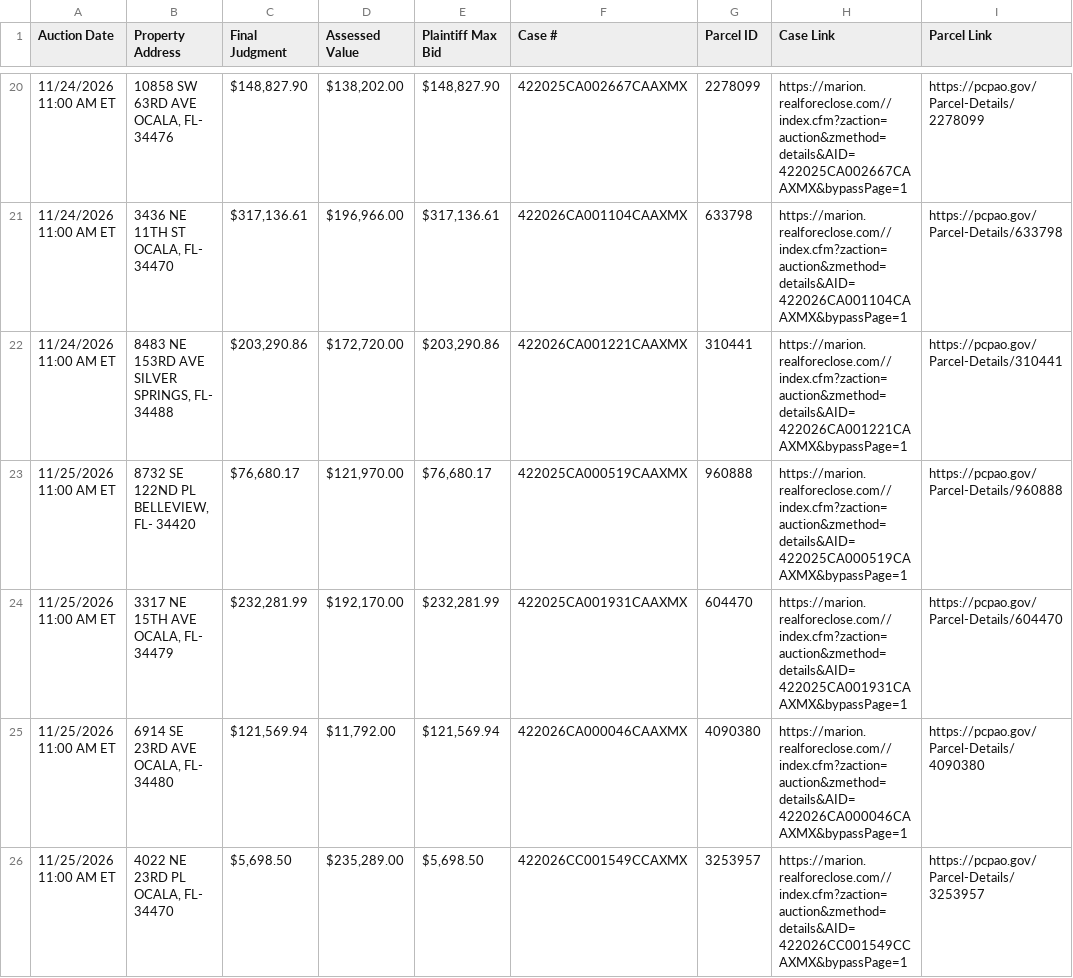
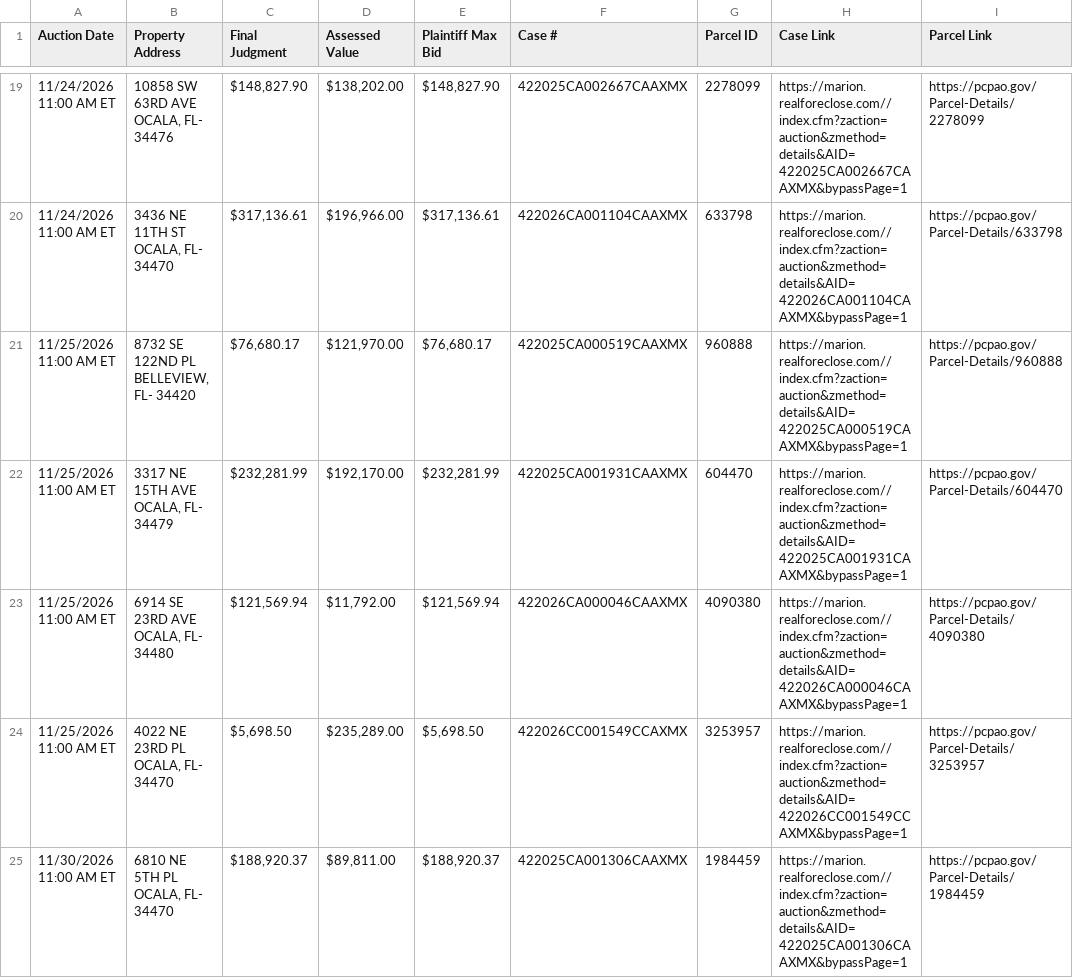
Before and after one commit to figlesias7/realforeclose-marion, a CSV file: data/active_foreclosures.csv, drawn as a sheet; only a part is shown, gaps mark what is left out; the shorter side is filled out with more unchanged rows; removed rows and columns are numbered as before the commit, all else as after; the diff covers the shown part only; the diff names each change by its address in the sheet, - before the commit and + after, or states it on an @@ line.

```diff
--- a/data/active_foreclosures.csv
+++ b/data/active_foreclosures.csv
-row 22: 11/24/2026 11:00 AM ET | 8483 NE 153RD AVE SILVER SPRINGS, FL- 34488 | $203,290.86 | $172,720.00 | $203,290.86 | 422026CA001221CAAXMX | 310441 | https://marion.realforeclose.com//index.cfm?zaction=auction&zmethod=details&AID=422026CA001221CAAXMX&bypassPage=1 | https://pcpao.gov/Parcel-Details/310441
```
Also changed, not shown: 8 added rows, 1 removed row and 23 edited cells elsewhere in this file, data/all_seen.csv, data/event_log.csv, 3 other files.
